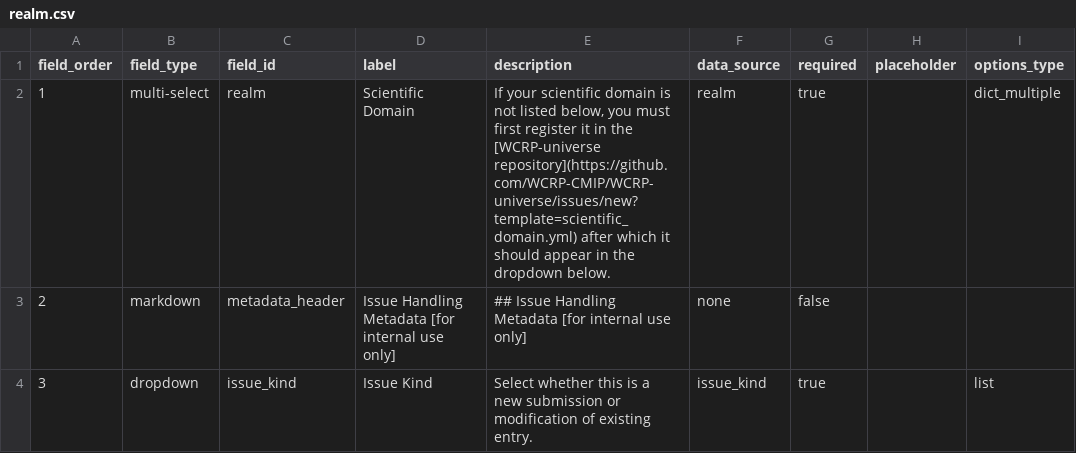
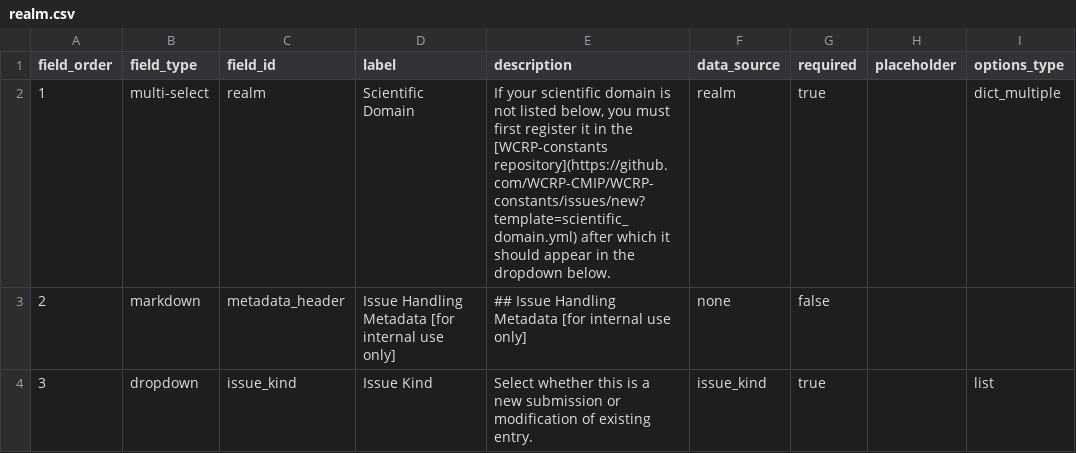
Before and after one commit to WCRP-CMIP/CMIP7-CVs, a CSV file: .github/GEN_ISSUE_TEMPLATE/realm.csv, drawn as a sheet; only a part is shown; the diff names each change by its address in the sheet, - before the commit and + after, or states it on an @@ line.

```diff
--- a/.github/GEN_ISSUE_TEMPLATE/realm.csv
+++ b/.github/GEN_ISSUE_TEMPLATE/realm.csv
-E2 (description): …in the [WCRP-universe repository](https://github.com/WCRP-CMIP/WCRP-universe/issues/new?template=scientific_domain.yml) after which…
+E2 (description): …in the [WCRP-constants repository](https://github.com/WCRP-CMIP/WCRP-constants/issues/new?template=scientific_domain.yml) after which…
```
Also changed, not shown: .github/GEN_ISSUE_TEMPLATE/activity.csv, .github/GEN_ISSUE_TEMPLATE/frequency.csv, 7 other files.
